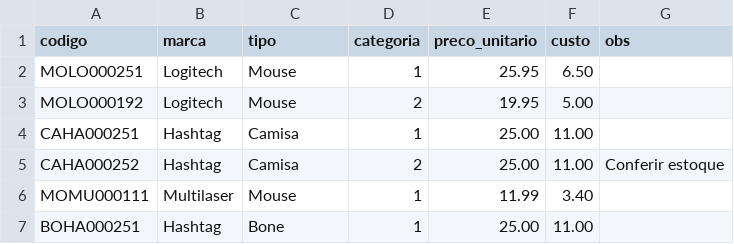
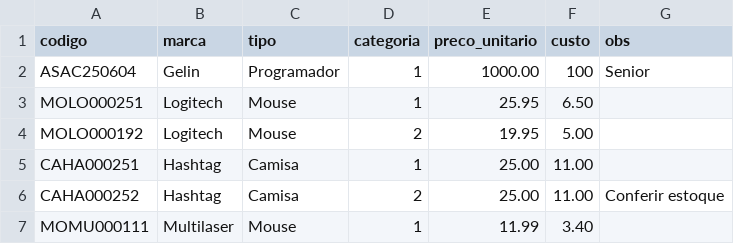
Before and after one commit to Angelsseq/Python-PowerUp, a CSV file: produtos.csv, drawn as a sheet; only a part is shown; the shorter side is filled out with more unchanged rows; the diff names each change by its address in the sheet, - before the commit and + after, or states it on an @@ line.

```diff
--- a/produtos.csv
+++ b/produtos.csv
+row 2: ASAC250604 | Gelin | Programador | 1 | 1000.00 | 100 | Senior
```
Also changed, not shown: 2 other files.
